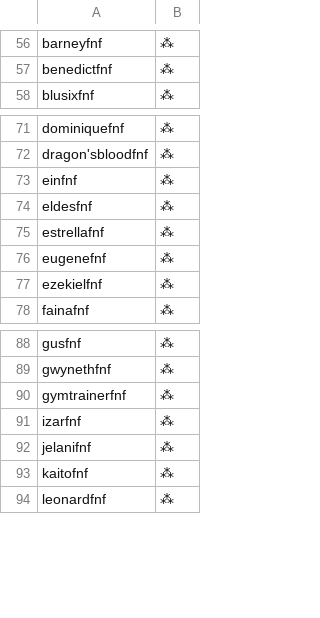
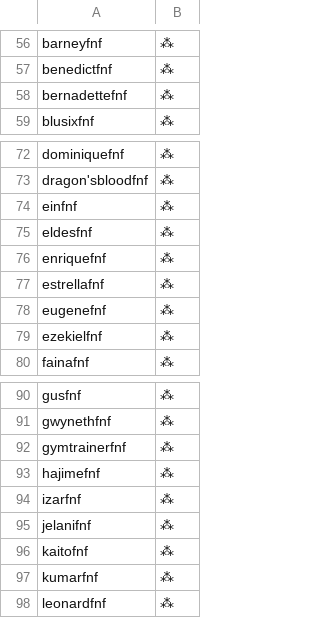
Before and after one commit to noelcerulean/pokemon-showdown, a CSV file: config/usergroups.csv, drawn as a sheet; only a part is shown, gaps mark what is left out.

```diff
--- a/config/usergroups.csv
+++ b/config/usergroups.csv
@@ -57,2 +57,3 @@ barneyfnf,⁂
 benedictfnf,⁂
+bernadettefnf,⁂
 blusixfnf,⁂
@@ -74,2 +75,3 @@ einfnf,⁂
 eldesfnf,⁂
+enriquefnf,⁂
 estrellafnf,⁂
@@ -90,2 +92,3 @@ gwynethfnf,⁂
 gymtrainerfnf,⁂
+hajimefnf,⁂
 izarfnf,⁂
@@ -93,2 +96,3 @@ jelanifnf,⁂
 kaitofnf,⁂
+kumarfnf,⁂
 leonardfnf,⁂
```
Also changed, not shown: 8 other files.
